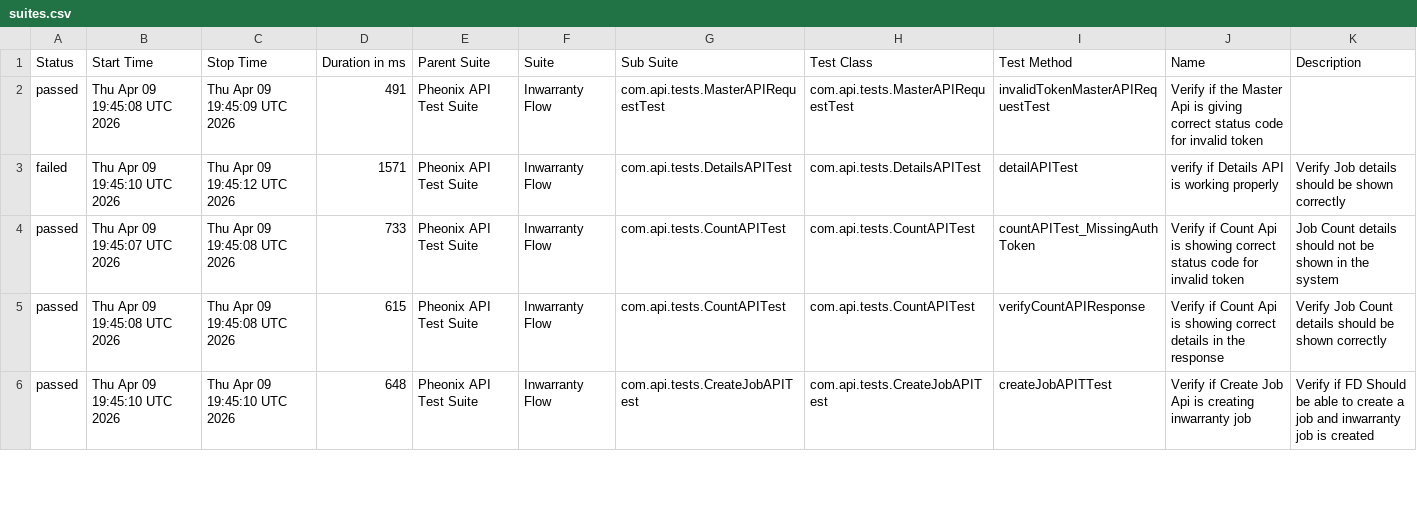
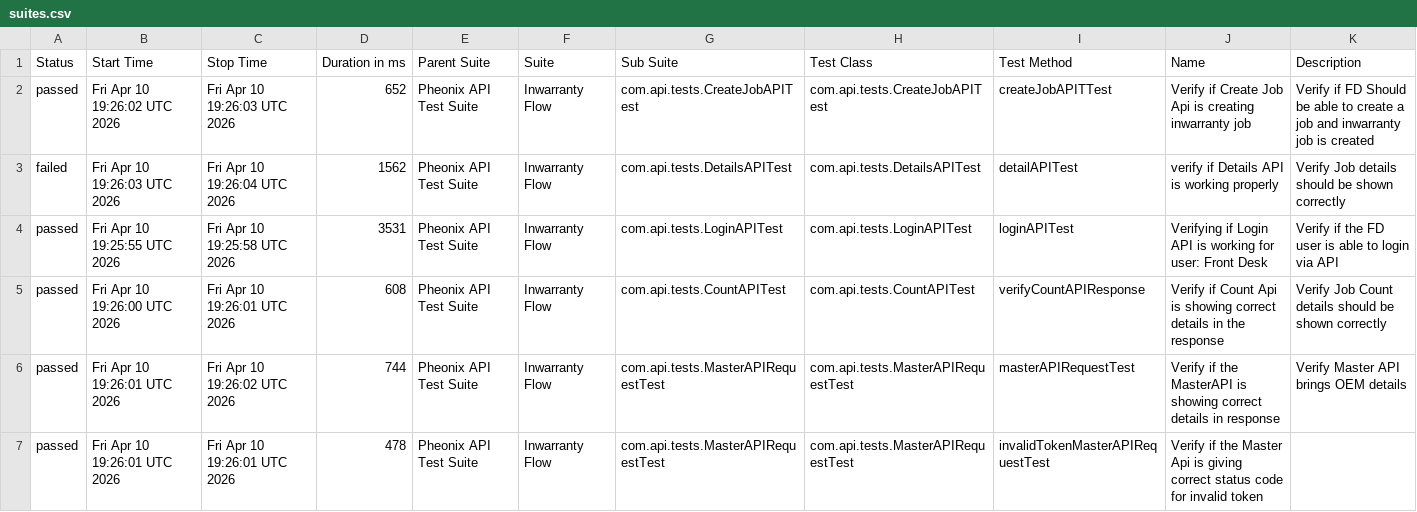
Before and after one commit to AnantKinlekar/PheonixTestAutomationFramework, a CSV file: data/suites.csv, drawn as a sheet; only a part is shown; the diff covers the shown part only.

```diff
--- a/data/suites.csv
+++ b/data/suites.csv
@@ -1,6 +1,7 @@
 "Status","Start Time","Stop Time","Duration in ms","Parent Suite","Suite","Sub Suite","Test Class","Test Method","Name","Description"
-"passed","Thu Apr 09 19:45:08 UTC 2026","Thu Apr 09 19:45:09 UTC 2026","491","Pheonix API Test Suite","Inwarranty Flow","com.api.tests.MasterAPIRequestTest","com.api.tests.MasterAPIRequestTest","invalidTokenMasterAPIRequestTest","Verify if the Master Api is giving correct status code for invalid token",""
-"failed","Thu Apr 09 19:45:10 UTC 2026","Thu Apr 09 19:45:12 UTC 2026","1571","Pheonix API Test Suite","Inwarranty Flow","com.api.tests.DetailsAPITest","com.api.tests.DetailsAPITest","detailAPITest","verify if Details API is working properly","Verify Job details should be shown correctly"
-"passed","Thu Apr 09 19:45:07 UTC 2026","Thu Apr 09 19:45:08 UTC 2026","733","Pheonix API Test Suite","Inwarranty Flow","com.api.tests.CountAPITest","com.api.tests.CountAPITest","countAPITest_MissingAuthToken","Verify if Count Api is showing correct status code for invalid token","Job Count details should not be shown in the system"
-"passed","Thu Apr 09 19:45:08 UTC 2026","Thu Apr 09 19:45:08 UTC 2026","615","Pheonix API Test Suite","Inwarranty Flow","com.api.tests.CountAPITest","com.api.tests.CountAPITest","verifyCountAPIResponse","Verify if Count Api is showing correct details in the response","Verify Job Count details should be shown correctly"
-"passed","Thu Apr 09 19:45:10 UTC 2026","Thu Apr 09 19:45:10 UTC 2026","648","Pheonix API Test Suite","Inwarranty Flow","com.api.tests.CreateJobAPITest","com.api.tests.CreateJobAPITest","createJobAPITTest","Verify if Create Job Api is creating inwarranty job","Verify if FD Should be able to create a job and inwarranty job is created"
+"passed","Fri Apr 10 19:26:02 UTC 2026","Fri Apr 10 19:26:03 UTC 2026","652","Pheonix API Test Suite","Inwarranty Flow","com.api.tests.CreateJobAPITest","com.api.tests.CreateJobAPITest","createJobAPITTest","Verify if Create Job Api is creating inwarranty job","Verify if FD Should be able to create a job and inwarranty job is created"
+"failed","Fri Apr 10 19:26:03 UTC 2026","Fri Apr 10 19:26:04 UTC 2026","1562","Pheonix API Test Suite","Inwarranty Flow","com.api.tests.DetailsAPITest","com.api.tests.DetailsAPITest","detailAPITest","verify if Details API is working properly","Verify Job details should be shown correctly"
+"passed","Fri Apr 10 19:25:55 UTC 2026","Fri Apr 10 19:25:58 UTC 2026","3531","Pheonix API Test Suite","Inwarranty Flow","com.api.tests.LoginAPITest","com.api.tests.LoginAPITest","loginAPITest","Verifying if Login API is working for user: Front Desk","Verify if the FD user is able to login via API"
+"passed","Fri Apr 10 19:26:00 UTC 2026","Fri Apr 10 19:26:01 UTC 2026","608","Pheonix API Test Suite","Inwarranty Flow","com.api.tests.CountAPITest","com.api.tests.CountAPITest","verifyCountAPIResponse","Verify if Count Api is showing correct details in the response","Verify Job Count details should be shown correctly"
+"passed","Fri Apr 10 19:26:01 UTC 2026","Fri Apr 10 19:26:02 UTC 2026","744","Pheonix API Test Suite","Inwarranty Flow","com.api.tests.MasterAPIRequestTest","com.api.tests.MasterAPIRequestTest","masterAPIRequestTest","Verify if the MasterAPI is showing correct details in response","Verify Master API brings OEM details"
+"passed","Fri Apr 10 19:26:01 UTC 2026","Fri Apr 10 19:26:01 UTC 2026","478","Pheonix API Test Suite","Inwarranty Flow","com.api.tests.MasterAPIRequestTest","com.api.tests.MasterAPIRequestTest","invalidTokenMasterAPIRequestTest","Verify if the Master Api is giving correct status code for invalid token",""
```
Also changed, not shown: 1 removed row and 11 edited cells elsewhere in this file, data/behaviors.csv, 51 other files.
